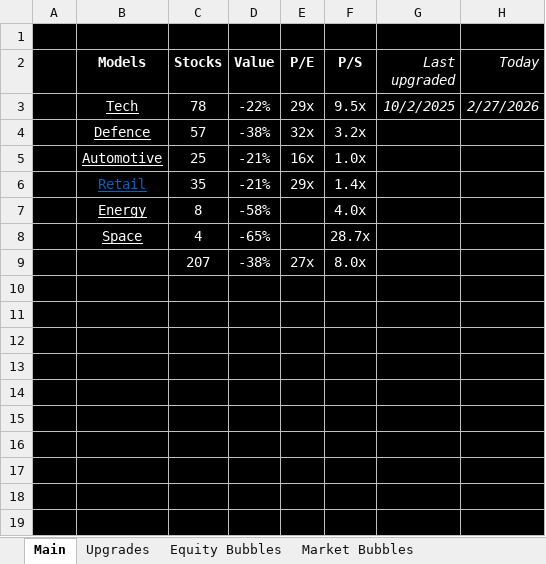
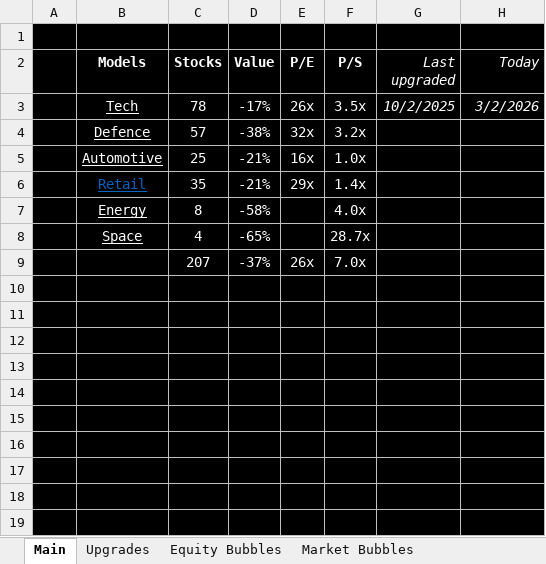
Before and after one commit to antev1/FinanceModels, an Excel workbook: Financial Analysis/Models.xlsx, sheet Main, drawn as a sheet; only a part is shown; values as stored, in another font and other column widths than the file's, no borders; the diff names each change by its address in the sheet, - before the commit and + after, or states it on an @@ line.

```diff
--- a/Financial Analysis/Models.xlsx (sheet Main)
+++ b/Financial Analysis/Models.xlsx (sheet Main)
-D3 (Value): -22%
+D3 (Value): -17%
-E3 (P/E): 29x
+E3 (P/E): 26x
-F3 (P/S): 9.5x
+F3 (P/S): 3.5x
-H3 (Today): 2/27/2026
+H3 (Today): 3/2/2026
-D9 (Value): -38%
+D9 (Value): -37%
-E9 (P/E): 27x
+E9 (P/E): 26x
-F9 (P/S): 8.0x
+F9 (P/S): 7.0x
```
Also changed, not shown: sheet Market Bubbles, sheet Equity Bubbles, formulas that keep their value, Financial Analysis/BA.L.xlsx, Financial Analysis/Models (Defence).xlsx, 3 other files.
